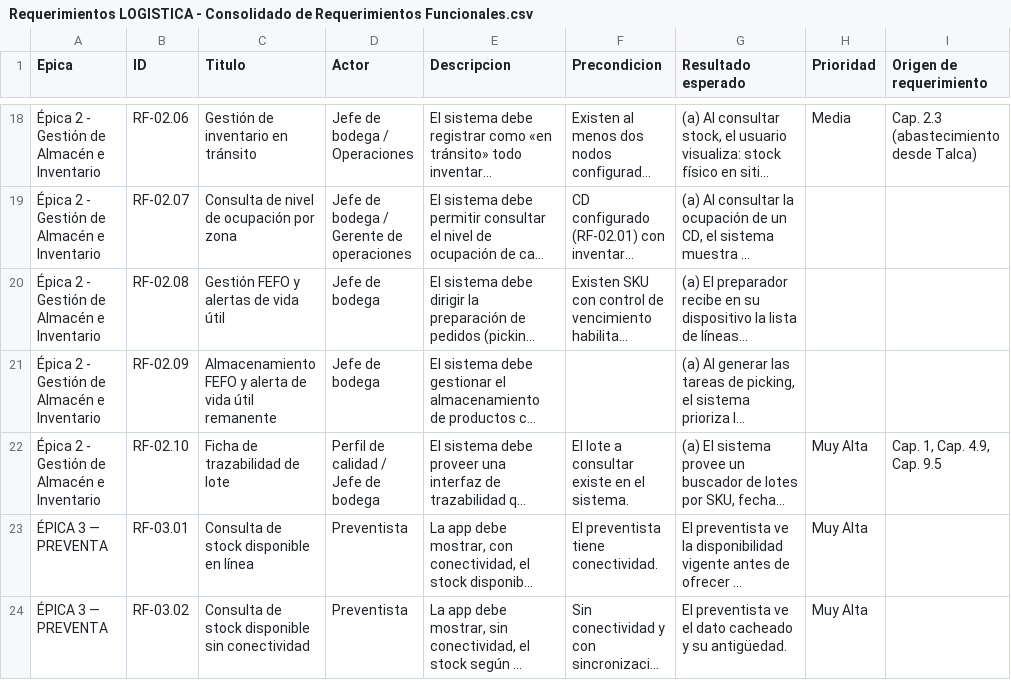
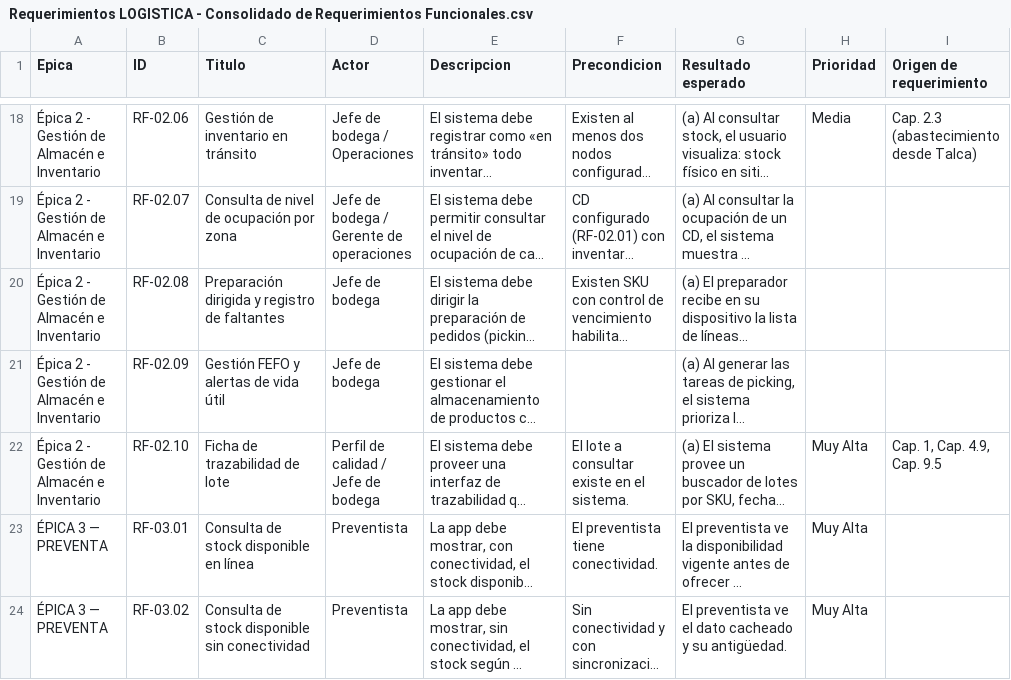
Before and after one commit to PatricioH315/LafroX, a CSV file: Requerimientos/Requerimientos LOGISTICA - Consolidado de Requerimientos Funcionales.csv, drawn as a sheet; only a part is shown, gaps mark what is left out; long unchanged cells end in …; the diff names each change by its address in the sheet, - before the commit and + after, or states it on an @@ line.

Commit message:
docs: move FEFO title to RF-02.09 and retitle RF-02.08 as directed picking

```diff
--- a/Requerimientos/Requerimientos LOGISTICA - Consolidado de Requerimientos Funcionales.csv
+++ b/Requerimientos/Requerimientos LOGISTICA - Consolidado de Requerimientos Funcionales.csv
-C20 (Titulo): Gestión FEFO y alertas de vida útil
+C20 (Titulo): Preparación dirigida y registro de faltantes
-C21 (Titulo): Almacenamiento FEFO y alerta de vida útil remanente
+C21 (Titulo): Gestión FEFO y alertas de vida útil
```
